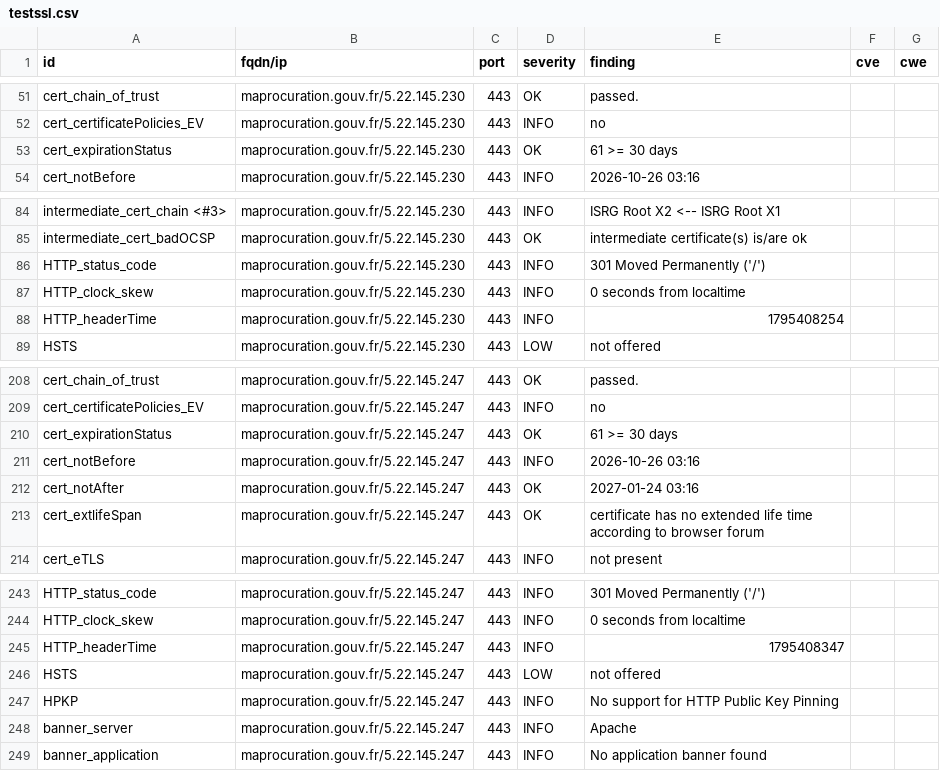
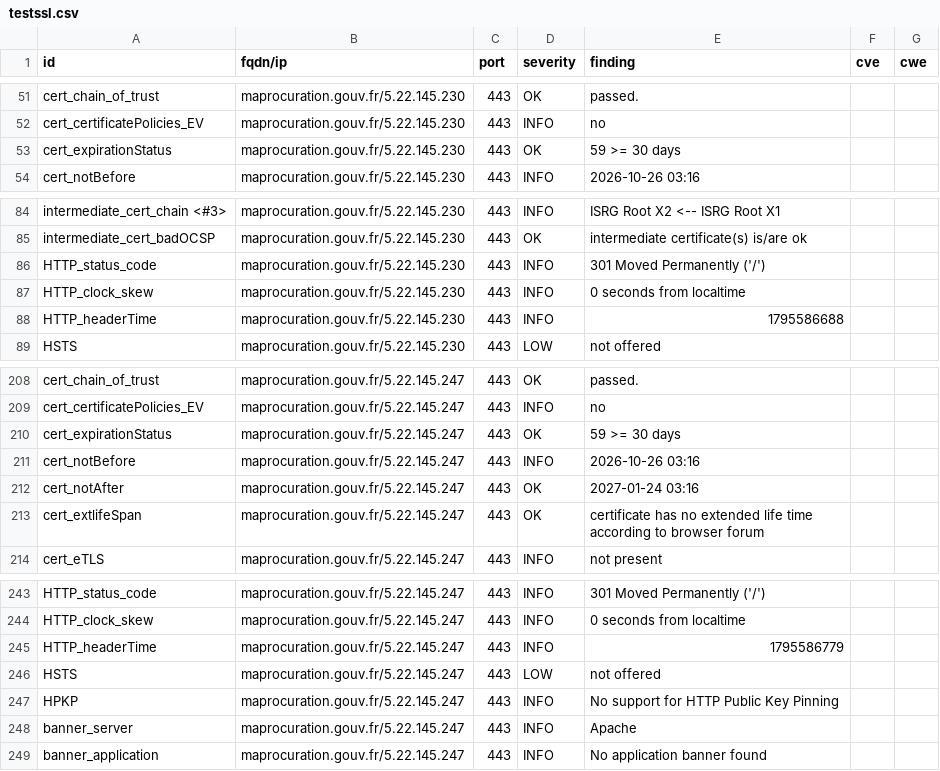
Before and after one commit to dnum-mi/dashlord, a CSV file: results/aHR0cHM6Ly9tYXByb2N1cmF0aW9uLmdvdXYuZnIv/testssl.csv, drawn as a sheet; only a part is shown, gaps mark what is left out.

```diff
--- a/results/aHR0cHM6Ly9tYXByb2N1cmF0aW9uLmdvdXYuZnIv/testssl.csv
+++ b/results/aHR0cHM6Ly9tYXByb2N1cmF0aW9uLmdvdXYuZnIv/testssl.csv
@@ -52,3 +52,3 @@
 "cert_certificatePolicies_EV","maprocuration.gouv.fr/5.22.145.230","443","INFO","no","",""
-"cert_expirationStatus","maprocuration.gouv.fr/5.22.145.230","443","OK","61 >= 30 days","",""
+"cert_expirationStatus","maprocuration.gouv.fr/5.22.145.230","443","OK","59 >= 30 days","",""
 "cert_notBefore","maprocuration.gouv.fr/5.22.145.230","443","INFO","2026-10-26 03:16","",""
@@ -87,3 +87,3 @@
 "HTTP_clock_skew","maprocuration.gouv.fr/5.22.145.230","443","INFO","0 seconds from localtime","",""
-"HTTP_headerTime","maprocuration.gouv.fr/5.22.145.230","443","INFO","1795408254","",""
+"HTTP_headerTime","maprocuration.gouv.fr/5.22.145.230","443","INFO","1795586688","",""
 "HSTS","maprocuration.gouv.fr/5.22.145.230","443","LOW","not offered","",""
@@ -209,3 +209,3 @@
 "cert_certificatePolicies_EV","maprocuration.gouv.fr/5.22.145.247","443","INFO","no","",""
-"cert_expirationStatus","maprocuration.gouv.fr/5.22.145.247","443","OK","61 >= 30 days","",""
+"cert_expirationStatus","maprocuration.gouv.fr/5.22.145.247","443","OK","59 >= 30 days","",""
 "cert_notBefore","maprocuration.gouv.fr/5.22.145.247","443","INFO","2026-10-26 03:16","",""
@@ -244,3 +244,3 @@
 "HTTP_clock_skew","maprocuration.gouv.fr/5.22.145.247","443","INFO","0 seconds from localtime","",""
-"HTTP_headerTime","maprocuration.gouv.fr/5.22.145.247","443","INFO","1795408347","",""
+"HTTP_headerTime","maprocuration.gouv.fr/5.22.145.247","443","INFO","1795586779","",""
 "HSTS","maprocuration.gouv.fr/5.22.145.247","443","LOW","not offered","",""
```
Also changed, not shown: 2 other files.
